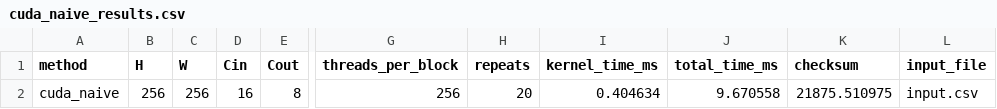
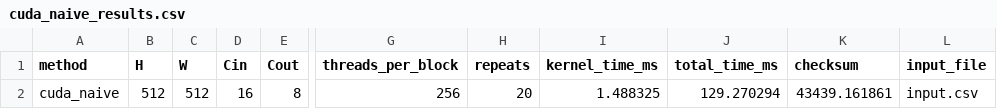
Before and after one commit to mohith0573/repo759, a CSV file: FinalProject/cuda_naive/cuda_naive_results.csv, drawn as a sheet; only a part is shown, gaps mark what is left out; the diff names each change by its address in the sheet, - before the commit and + after, or states it on an @@ line.

Commit message:
results from euler for 512x512 and inputs for 128x128

```diff
--- a/FinalProject/cuda_naive/cuda_naive_results.csv
+++ b/FinalProject/cuda_naive/cuda_naive_results.csv
-B2 (H): 256
+B2 (H): 512
-C2 (W): 256
+C2 (W): 512
-I2 (kernel_time_ms): 0.404634
+I2 (kernel_time_ms): 1.488325
-J2 (total_time_ms): 9.670558
+J2 (total_time_ms): 129.270294
-K2 (checksum): 21875.510975
+K2 (checksum): 43439.161861
```
Also changed, not shown: FinalProject/cuda_shared/cuda_shared_results.csv, 8 other files.
